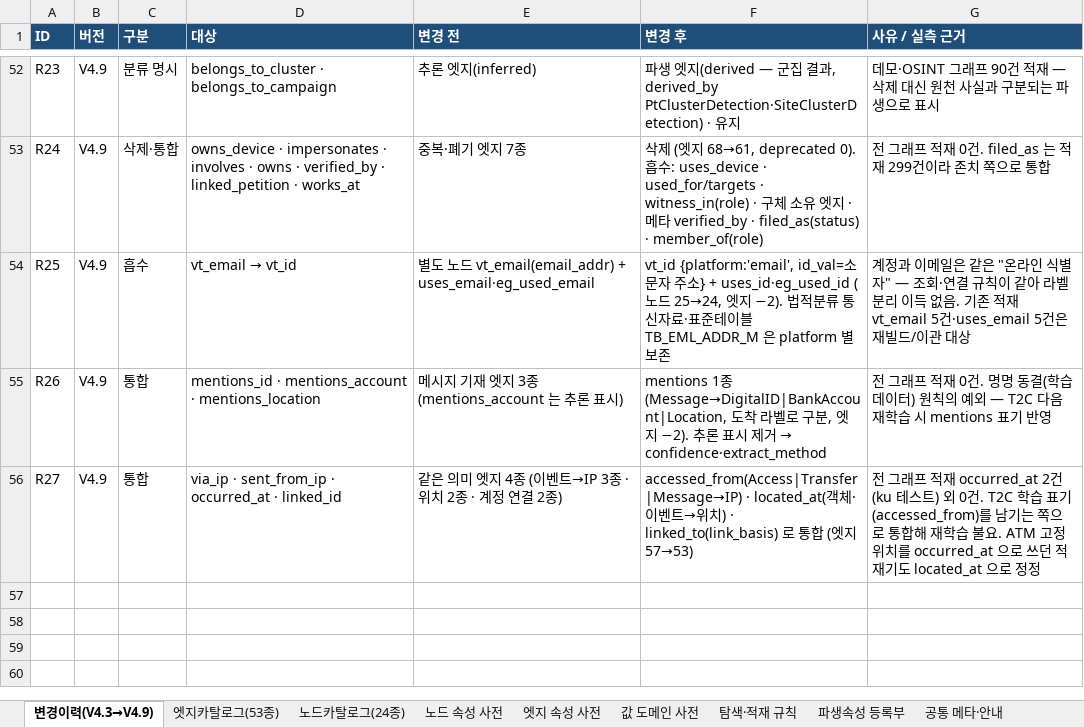
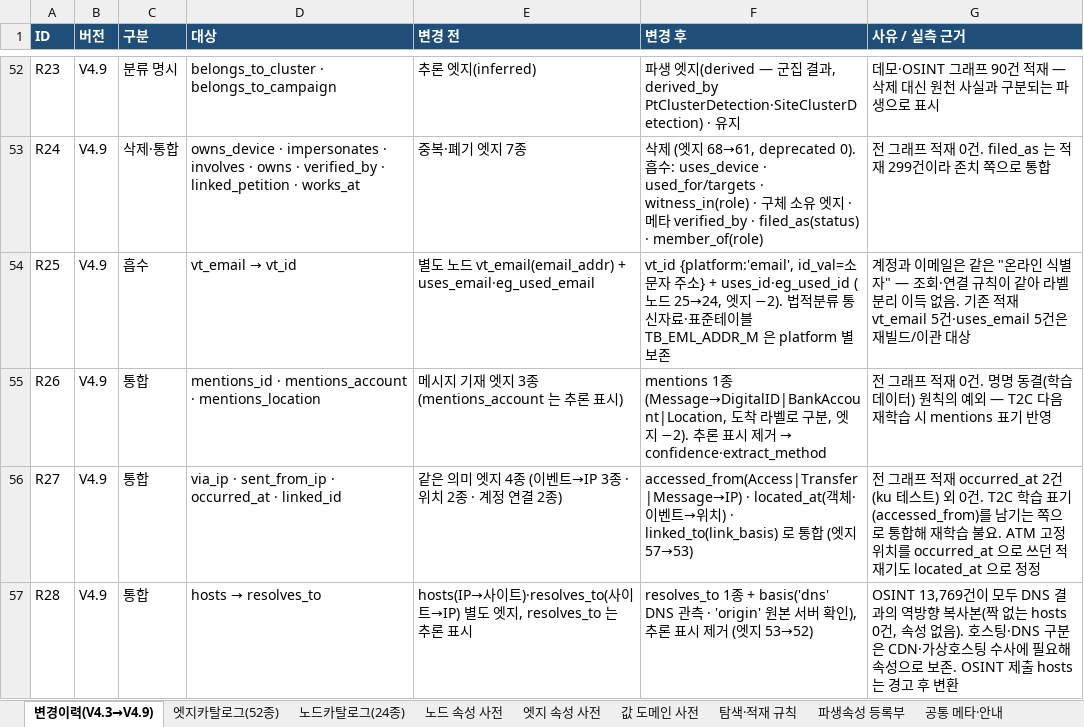
Before and after one commit to ianian3/ccop_test, an Excel workbook: handoff/ontology_v4.9/spec/CCOP_Ontology_V4.9_node_edge_attrs.xlsx, sheet 변경이력(V4.3→V4.9), drawn as a sheet; only a part is shown, gaps mark what is left out; values as stored, in another font and other column widths than the file's, no borders; the diff names each change by its address in the sheet, - before the commit and + after, or states it on an @@ line.

```diff
--- a/handoff/ontology_v4.9/spec/CCOP_Ontology_V4.9_node_edge_attrs.xlsx (sheet 변경이력(V4.3→V4.9))
+++ b/handoff/ontology_v4.9/spec/CCOP_Ontology_V4.9_node_edge_attrs.xlsx (sheet 변경이력(V4.3→V4.9))
-sheet tab: 엣지카탈로그(53종)
+sheet tab: 엣지카탈로그(52종)
+row 57: R28 | V4.9 | 통합 | hosts → resolves_to | hosts(IP→사이트)·resolves_to(사이트→IP) 별도 엣지, resolves_to 는 추론 표시 | resolves_to 1종 + basis('dns' DNS 관측 · 'origin' 원본 서버 확인), 추론 표시 제거 (엣지 53→52) | OSINT 13,769건이 모두 DNS 결과의 역방향 복사본(짝 없는 hosts 0건, 속성 없음). 호스팅·DNS 구분은 CDN·가상호스팅 수사에 필요해 속성으로 보존. OSINT 제출 hosts 는 경고 후 변환
```
Also changed, not shown: sheet 엣지카탈로그(52종), sheet 엣지 속성 사전, sheet 공통 메타·안내, 12 other files.
